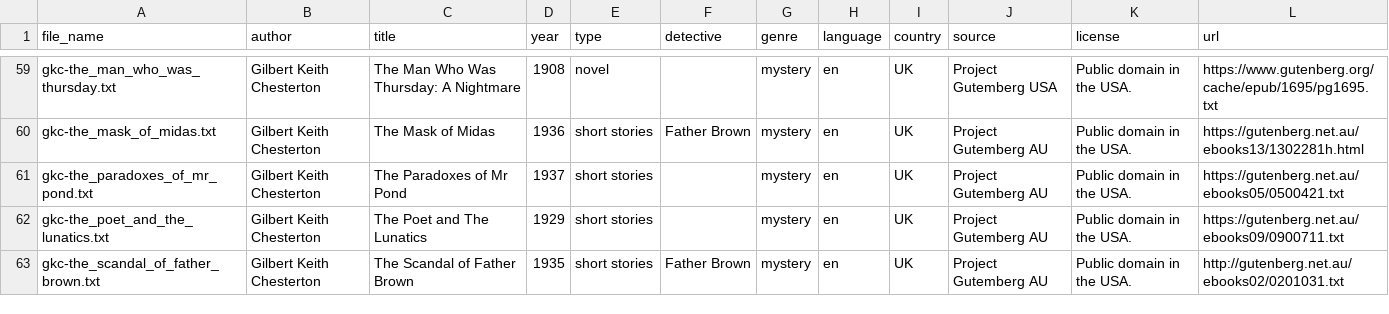
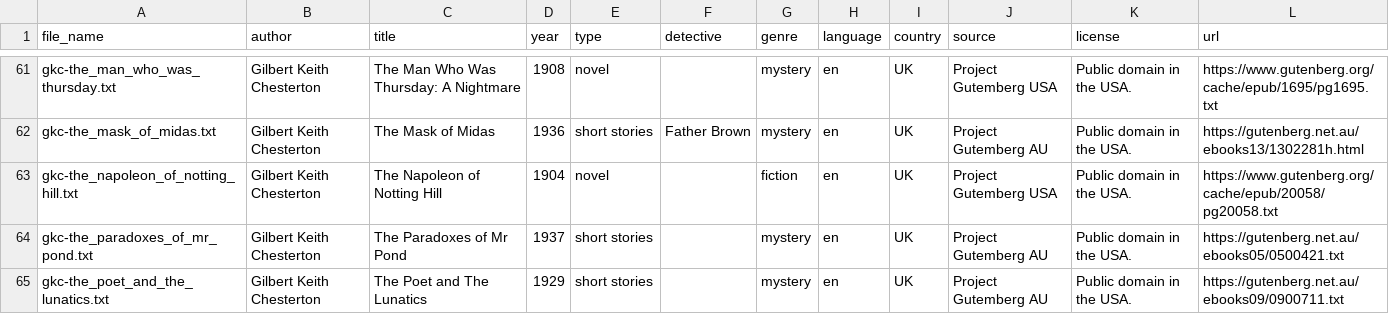
Before and after one commit to Elle518/whodunit-stylometry, a CSV file: corpus/corpus_metadata.csv, drawn as a sheet; only a part is shown, gaps mark what is left out; the shorter side is filled out with more unchanged rows; the diff covers the shown part only.

Commit message:
Add no mystery works to corpus

```diff
--- a/corpus/corpus_metadata.csv
+++ b/corpus/corpus_metadata.csv
@@ -60,2 +62,3 @@ gkc-the_man_who_was_thursday.txt;Gilbert Keith Chesterton;The Man Who Was Thursd
 gkc-the_mask_of_midas.txt;Gilbert Keith Chesterton;The Mask of Midas;1936;short stories;Father Brown;mystery;en;UK;Project Gutemberg AU;Public domain in the USA.;https://gutenberg.net.au/ebooks13/1302281h.html
+gkc-the_napoleon_of_notting_hill.txt;Gilbert Keith Chesterton;The Napoleon of Notting Hill;1904;novel;;fiction;en;UK;Project Gutemberg USA;Public domain in the USA.;https://www.gutenberg.org/cache/epub/20058/pg20058.txt
 gkc-the_paradoxes_of_mr_pond.txt;Gilbert Keith Chesterton;The Paradoxes of Mr Pond;1937;short stories;;mystery;en;UK;Project Gutemberg AU;Public domain in the USA.;https://gutenberg.net.au/ebooks05/0500421.txt
```
Also changed, not shown: 5 added rows elsewhere in this file, 12 other files.
